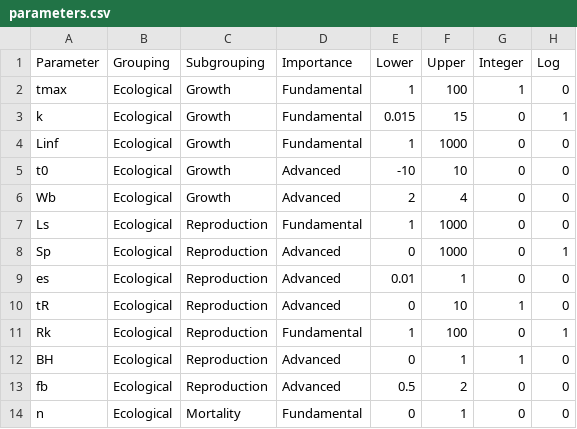
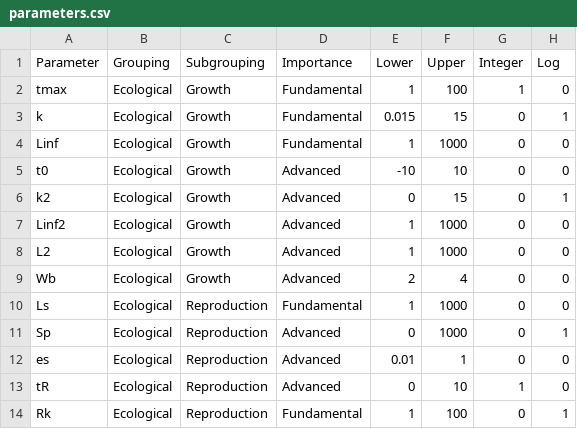
Before and after one commit to poissonconsulting/ypr, a CSV file: data-raw/parameters.csv, drawn as a sheet; only a part is shown; the shorter side is filled out with more unchanged rows.

Commit message:
- Added parameters `k2`, `Linf2` and `L2` to allow for biphasic growth.

```diff
--- a/data-raw/parameters.csv
+++ b/data-raw/parameters.csv
@@ -5,2 +5,5 @@ Linf,Ecological,Growth,Fundamental,1,1000,0,0
 t0,Ecological,Growth,Advanced,-10,10,0,0
+k2,Ecological,Growth,Advanced,0,15,0,1
+Linf2,Ecological,Growth,Advanced,1,1000,0,0
+L2,Ecological,Growth,Advanced,1,1000,0,0
 Wb,Ecological,Growth,Advanced,2,4,0,0
```
Also changed, not shown: 28 other files.
